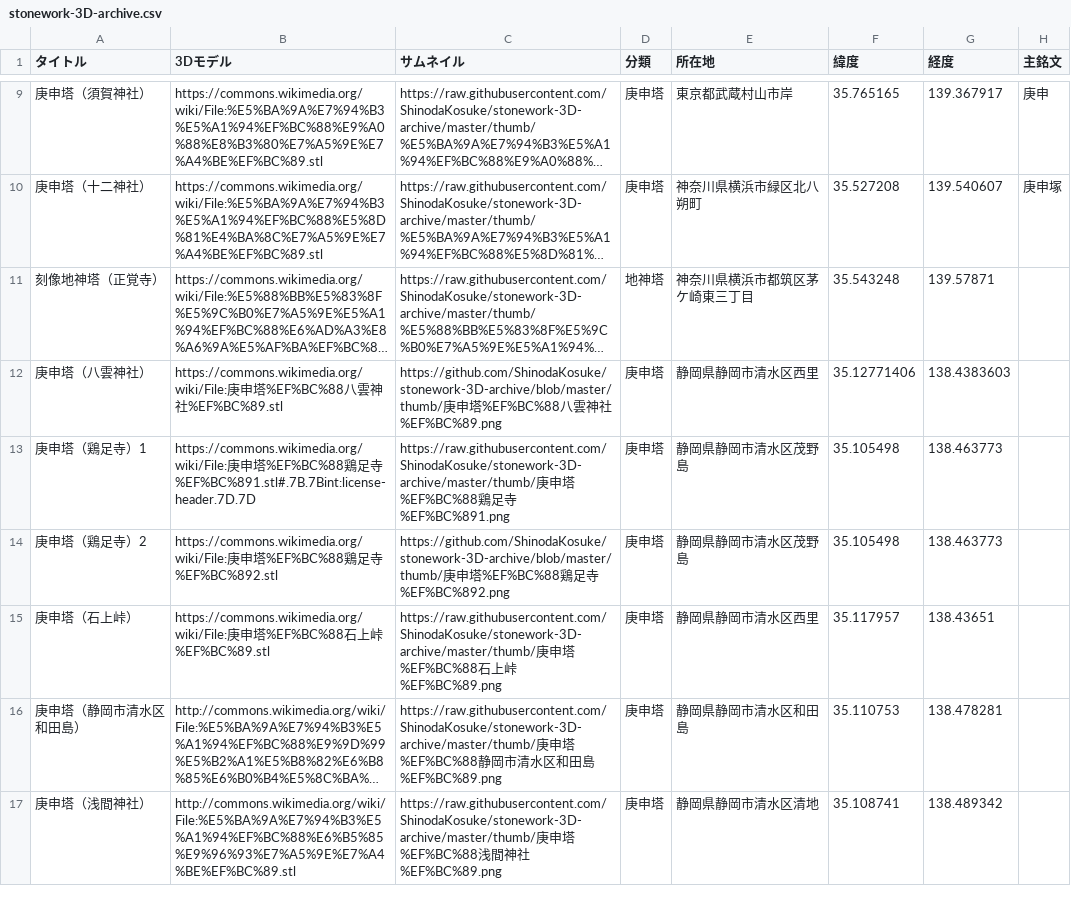
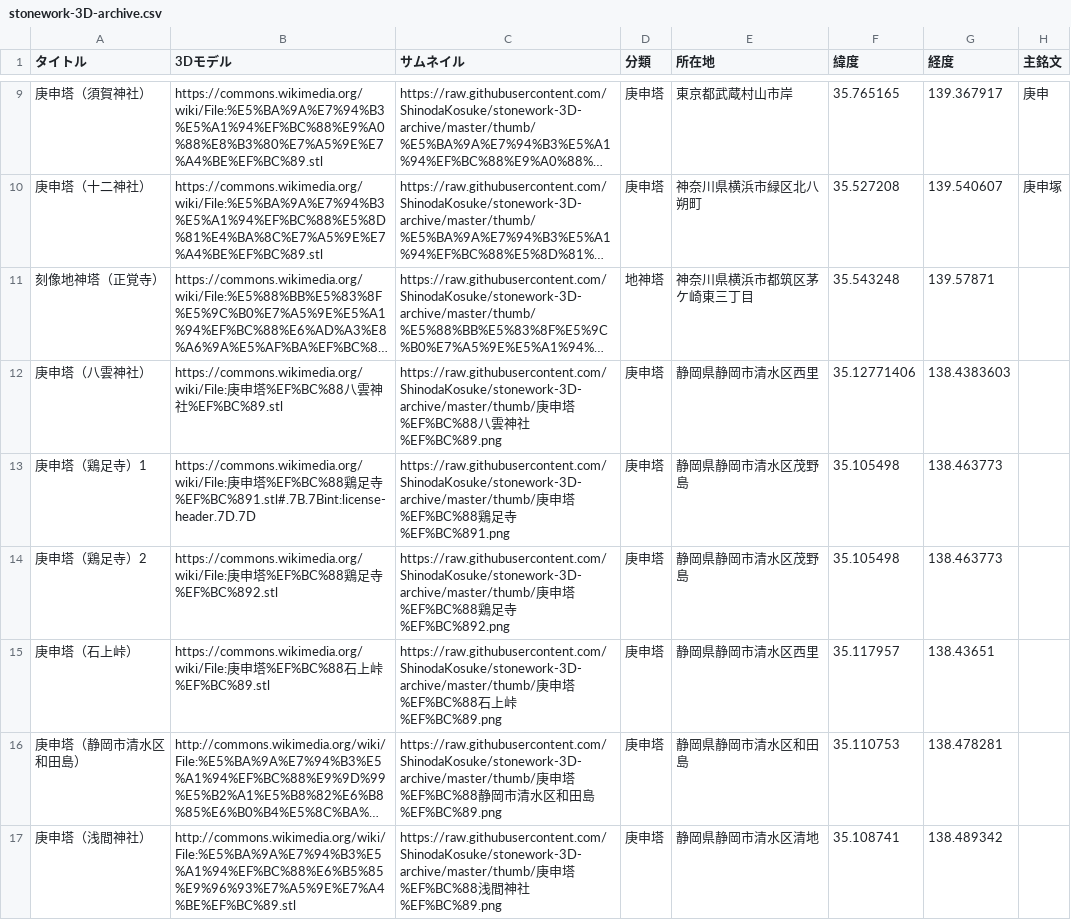
Before and after one commit to ShinodaKosuke/stonework-3D-archive, a CSV file: stonework-3D-archive.csv, drawn as a sheet; only a part is shown, gaps mark what is left out; long unchanged cells end in …; the diff names each change by its address in the sheet, - before the commit and + after, or states it on an @@ line.

Commit message:
Update stonework-3D-archive.csv

```diff
--- a/stonework-3D-archive.csv
+++ b/stonework-3D-archive.csv
-C12 (サムネイル): https://github.com/ShinodaKosuke/stonework-3D-archive/blob/master/thumb/庚申…
+C12 (サムネイル): https://raw.githubusercontent.com/ShinodaKosuke/stonework-3D-archive/master/thumb/庚申…
-C14 (サムネイル): https://github.com/ShinodaKosuke/stonework-3D-archive/blob/master/thumb/庚申…
+C14 (サムネイル): https://raw.githubusercontent.com/ShinodaKosuke/stonework-3D-archive/master/thumb/庚申…
```
